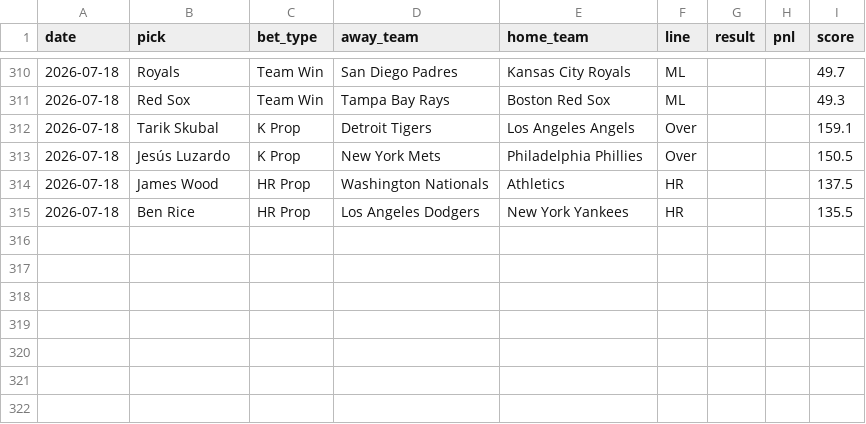
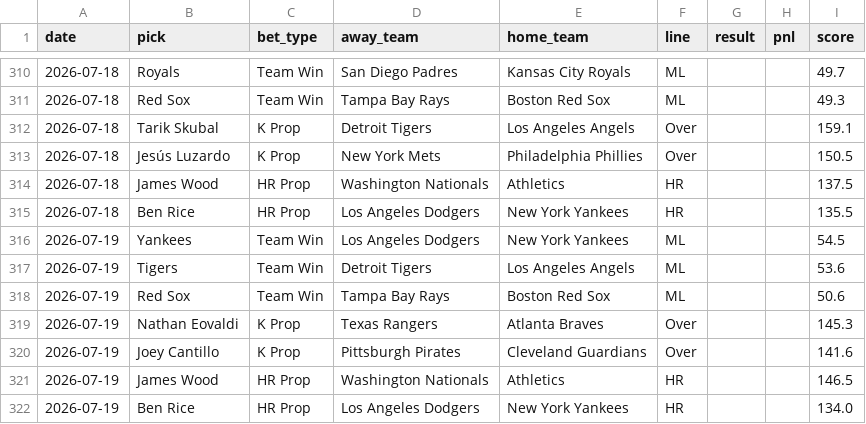
Before and after one commit to HitByOne/mlb-dashboard, a CSV file: data/model_picks.csv, drawn as a sheet; only a part is shown, gaps mark what is left out; the diff names each change by its address in the sheet, - before the commit and + after, or states it on an @@ line.

```diff
--- a/data/model_picks.csv
+++ b/data/model_picks.csv
+row 316: 2026-07-19 | Yankees | Team Win | Los Angeles Dodgers | New York Yankees | ML |  |  | 54.5
+row 317: 2026-07-19 | Tigers | Team Win | Detroit Tigers | Los Angeles Angels | ML |  |  | 53.6
+row 318: 2026-07-19 | Red Sox | Team Win | Tampa Bay Rays | Boston Red Sox | ML |  |  | 50.6
+row 319: 2026-07-19 | Nathan Eovaldi | K Prop | Texas Rangers | Atlanta Braves | Over |  |  | 145.3
+row 320: 2026-07-19 | Joey Cantillo | K Prop | Pittsburgh Pirates | Cleveland Guardians | Over |  |  | 141.6
+row 321: 2026-07-19 | James Wood | HR Prop | Washington Nationals | Athletics | HR |  |  | 146.5
+row 322: 2026-07-19 | Ben Rice | HR Prop | Los Angeles Dodgers | New York Yankees | HR |  |  | 134.0
```
Also changed, not shown: data/hits_leaders.csv, data/hot_cold.csv, 15 other files.
